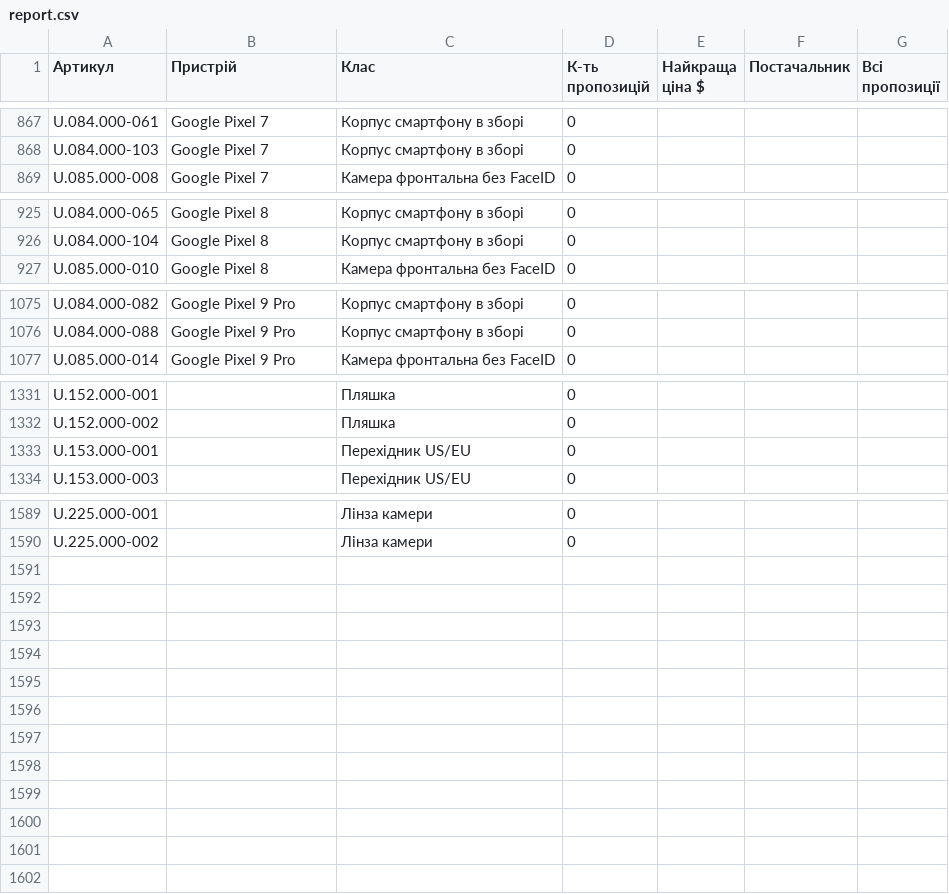
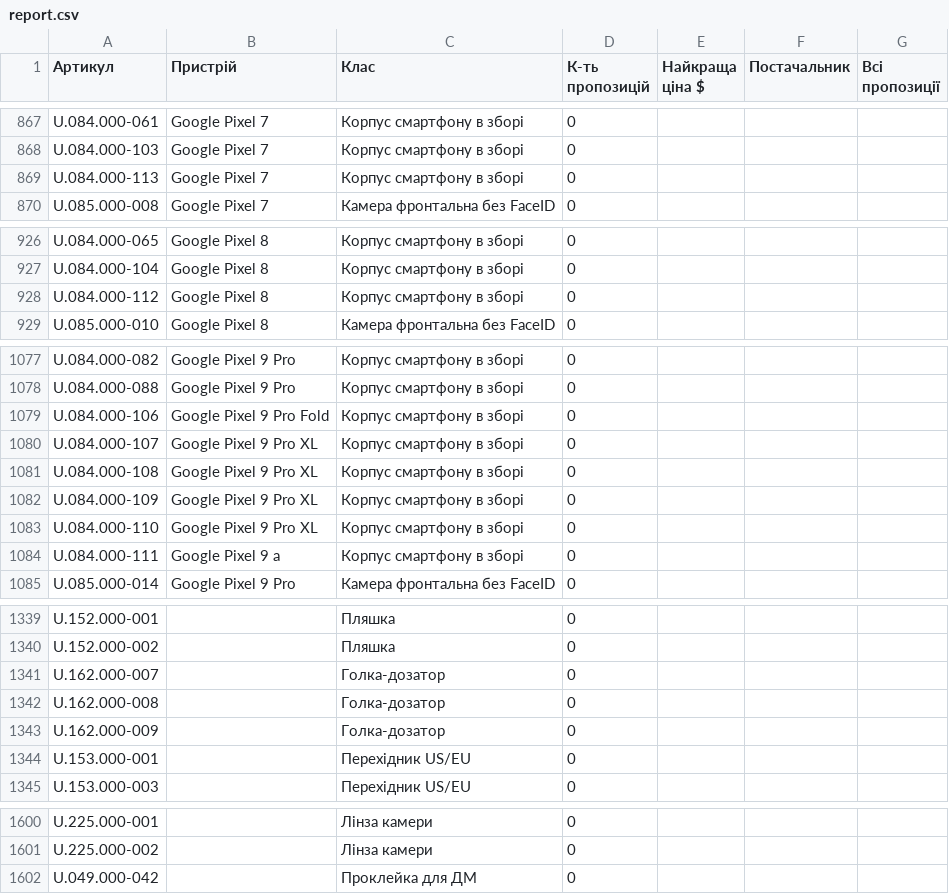
Before and after one commit to izbashroman/partmatch, a CSV file: docs/report.csv, drawn as a sheet; only a part is shown, gaps mark what is left out.

```diff
--- a/docs/report.csv
+++ b/docs/report.csv
@@ -868,2 +868,3 @@ U.084.000-061,Google Pixel 7,Корпус смартфону в зборі,0,,,
 U.084.000-103,Google Pixel 7,Корпус смартфону в зборі,0,,,
+U.084.000-113,Google Pixel 7,Корпус смартфону в зборі,0,,,
 U.085.000-008,Google Pixel 7,Камера фронтальна без FaceID,0,,,
@@ -926,2 +927,3 @@ U.084.000-065,Google Pixel 8,Корпус смартфону в зборі,0,,,
 U.084.000-104,Google Pixel 8,Корпус смартфону в зборі,0,,,
+U.084.000-112,Google Pixel 8,Корпус смартфону в зборі,0,,,
 U.085.000-010,Google Pixel 8,Камера фронтальна без FaceID,0,,,
@@ -1076,2 +1078,8 @@ U.084.000-082,Google Pixel 9 Pro,Корпус смартфону в зборі,0
 U.084.000-088,Google Pixel 9 Pro,Корпус смартфону в зборі,0,,,
+U.084.000-106,Google Pixel 9 Pro Fold,Корпус смартфону в зборі,0,,,
+U.084.000-107,Google Pixel 9 Pro XL,Корпус смартфону в зборі,0,,,
+U.084.000-108,Google Pixel 9 Pro XL,Корпус смартфону в зборі,0,,,
+U.084.000-109,Google Pixel 9 Pro XL,Корпус смартфону в зборі,0,,,
+U.084.000-110,Google Pixel 9 Pro XL,Корпус смартфону в зборі,0,,,
+U.084.000-111,Google Pixel 9 a,Корпус смартфону в зборі,0,,,
 U.085.000-014,Google Pixel 9 Pro,Камера фронтальна без FaceID,0,,,
@@ -1332,2 +1340,5 @@ U.152.000-001,,Пляшка,0,,,
 U.152.000-002,,Пляшка,0,,,
+U.162.000-007,,Голка-дозатор,0,,,
+U.162.000-008,,Голка-дозатор,0,,,
+U.162.000-009,,Голка-дозатор,0,,,
 U.153.000-001,,Перехідник US/EU,0,,,
@@ -1590 +1601,2 @@ U.225.000-001,,Лінза камери,0,,,
 U.225.000-002,,Лінза камери,0,,,
+U.049.000-042,,Проклейка для ДМ,0,,,
```
Also changed, not shown: docs/unmatched_supplier_offers.csv.
